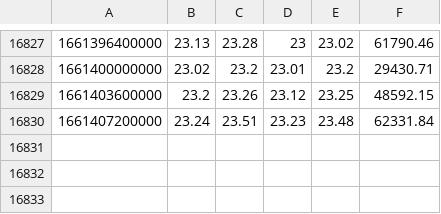
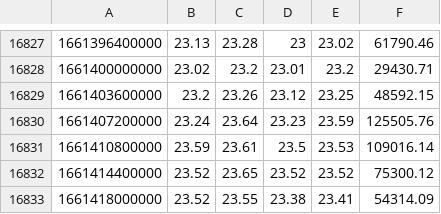
Before and after one commit to djienne/BACKTEST-CPP, a CSV file: data/Binance/1h/AVAX-USDT.csv, drawn as a sheet; only a part is shown, gaps mark what is left out.

```diff
--- a/data/Binance/1h/AVAX-USDT.csv
+++ b/data/Binance/1h/AVAX-USDT.csv
@@ -16829,2 +16829,5 @@
 1661403600000;23.2;23.26;23.12;23.25;48592.15
-1661407200000;23.24;23.51;23.23;23.48;62331.84
+1661407200000;23.24;23.64;23.23;23.59;125505.76
+1661410800000;23.59;23.61;23.5;23.53;109016.14
+1661414400000;23.52;23.65;23.52;23.52;75300.12
+1661418000000;23.52;23.55;23.38;23.41;54314.09
```
Also changed, not shown: data/Binance/1h/DOT-USDT.csv, data/Binance/1h/SOL-USDT.csv, 10 other files.
